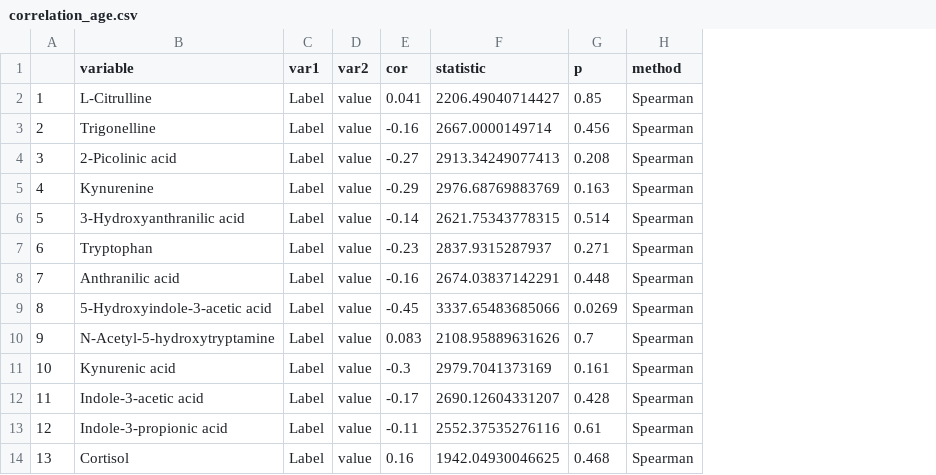
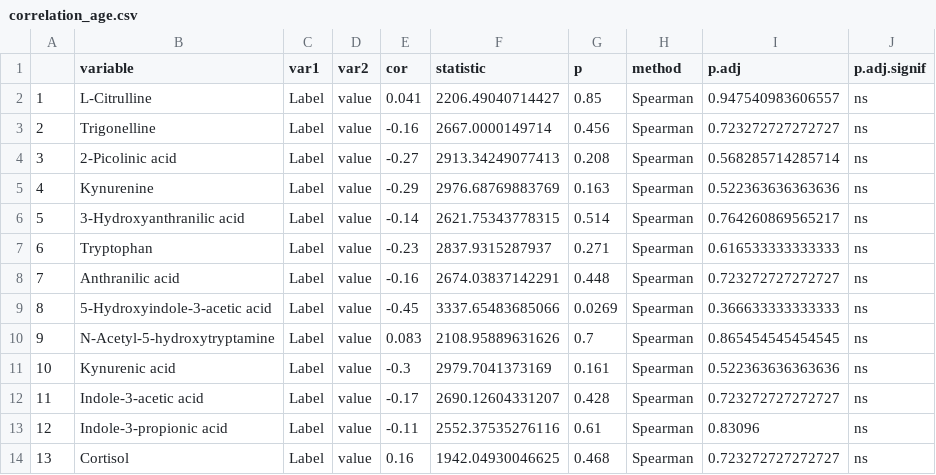
Before and after one commit to sofiaillescasb/metabolomics, a CSV file: paper/Tables/correlation_age.csv, drawn as a sheet; only a part is shown; the diff names each change by its address in the sheet, - before the commit and + after, or states it on an @@ line.

```diff
--- a/paper/Tables/correlation_age.csv
+++ b/paper/Tables/correlation_age.csv
+column I (p.adj), rows 2-14: 0.947540983606557 | 0.723272727272727 | 0.568285714285714 | 0.522363636363636 | 0.764260869565217 | 0.616533333333333 | 0.723272727272727 | 0.366633333333333 | 0.865454545454545 | 0.522363636363636 | 0.723272727272727 | 0.83096 | 0.723272727272727
+column J (p.adj.signif), rows 2-14: all ns
```
Also changed, not shown: 7 other files.
